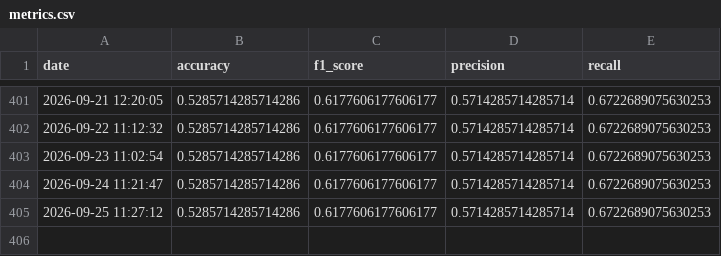
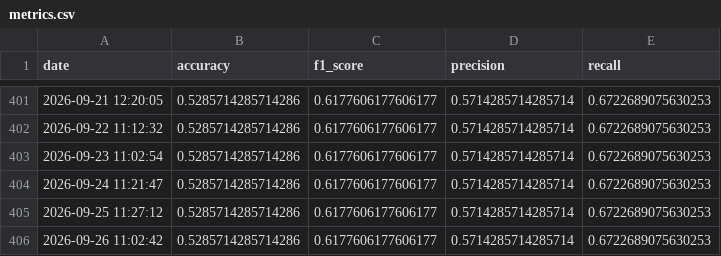
Before and after one commit to crndogan/stock-news-prediction, a CSV file: notebooks/metrics.csv, drawn as a sheet; only a part is shown, gaps mark what is left out; the diff names each change by its address in the sheet, - before the commit and + after, or states it on an @@ line.

```diff
--- a/notebooks/metrics.csv
+++ b/notebooks/metrics.csv
+row 406: 2026-09-26 11:02:42 | 0.5285714285714286 | 0.6177606177606177 | 0.5714285714285714 | 0.6722689075630253
```
Also changed, not shown: 4 other files.
